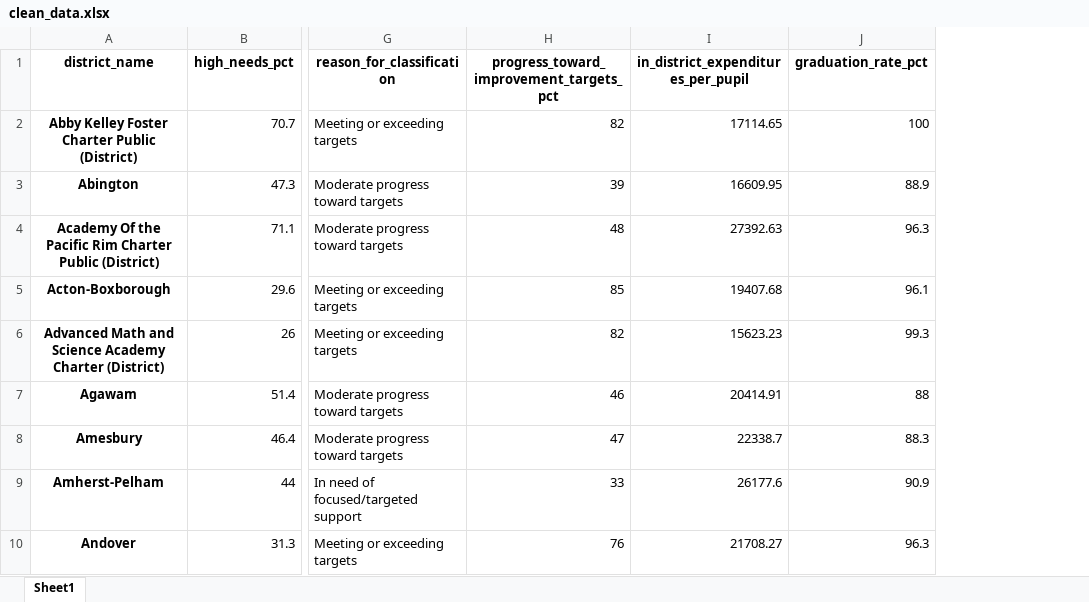
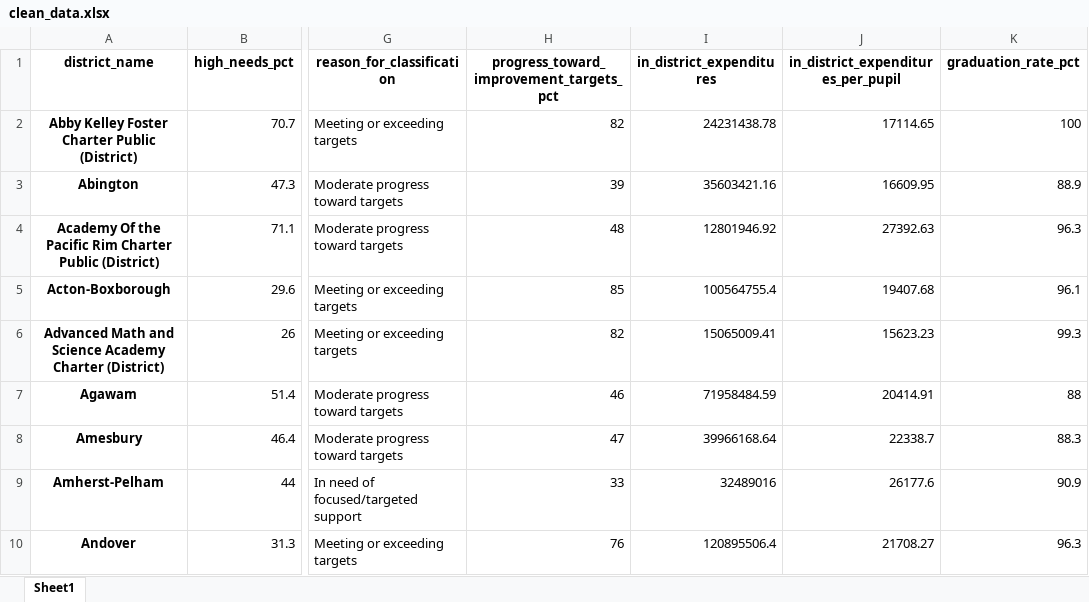
Before and after one commit to felixtry/DSE6311OM_Group3, an Excel workbook: Data/clean_data.xlsx, sheet Sheet1, drawn as a sheet; only a part is shown, gaps mark what is left out; values as stored, in another font and other column widths than the file's, no borders; the diff names each change by its address in the sheet, - before the commit and + after, or states it on an @@ line.

Commit message:
getting back the in_district_expenditures

```diff
--- a/Data/clean_data.xlsx (sheet Sheet1)
+++ b/Data/clean_data.xlsx (sheet Sheet1)
+column I (in_district_expenditures), rows 2-10: 24231438.78 | 35603421.16 | 12801946.92 | 100564755.4 | 15065009.41 | 71958484.59 | 39966168.64 | 32489016 | 120895506.4
```
Also changed, not shown: Data/cleaned_data_encoded.xlsx, Data/combined_data.xlsx, 4 other files.
